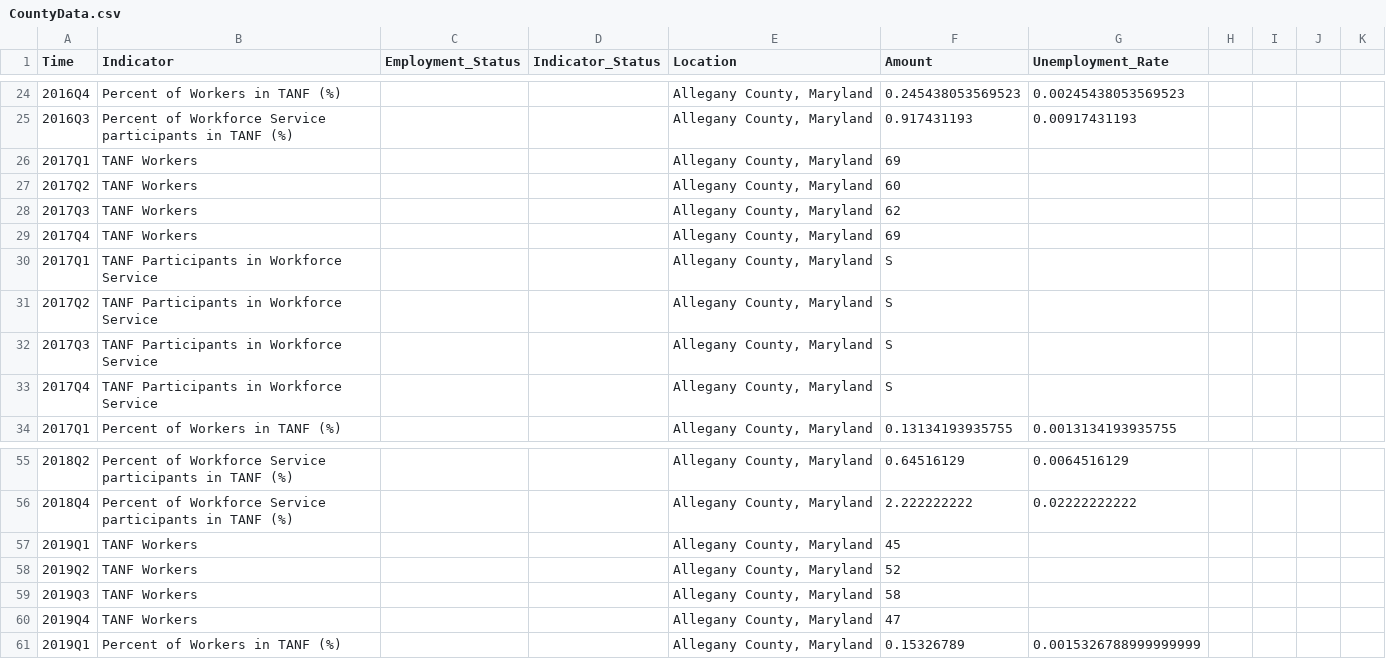
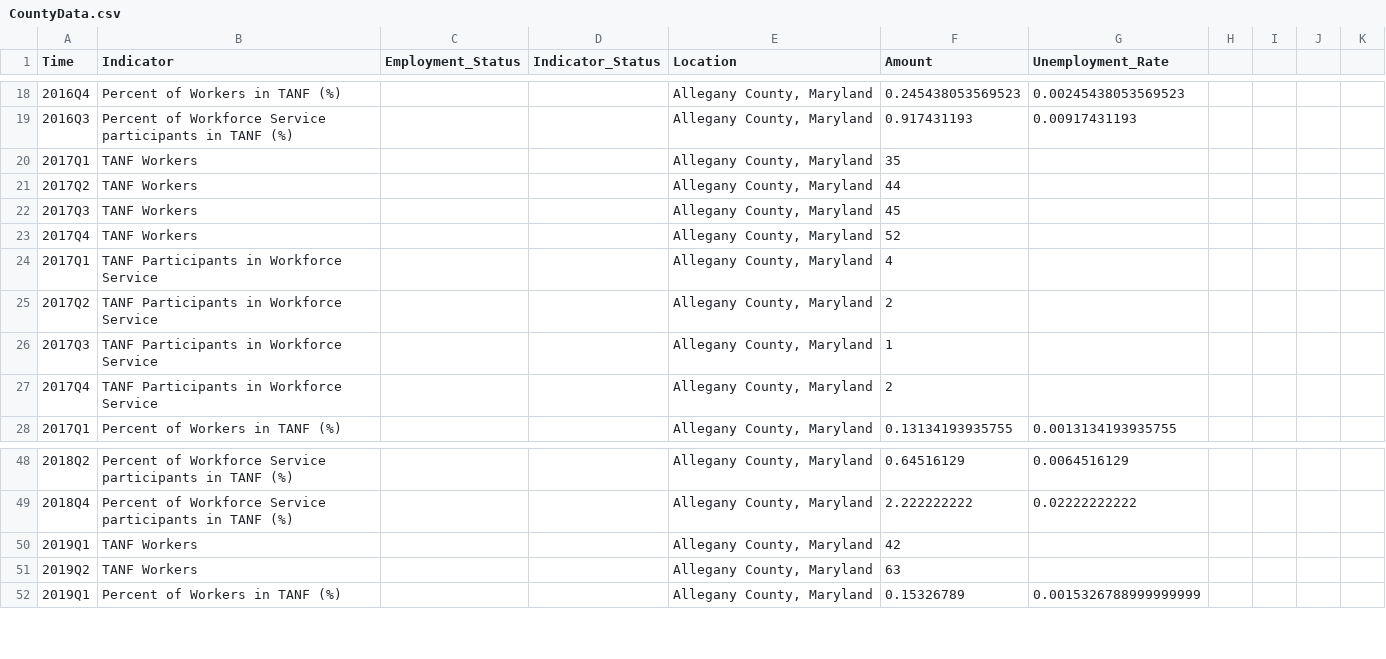
Before and after one commit to Sabelo954/Dashboard-update, a CSV file: DLLR-Dashboard-Refractored-master/docs/data/CountyData.csv, drawn as a sheet; only a part is shown, gaps mark what is left out; the diff covers the shown part only.

Commit message:
Update TANF data for alleghany

```diff
--- a/DLLR-Dashboard-Refractored-master/docs/data/CountyData.csv
+++ b/DLLR-Dashboard-Refractored-master/docs/data/CountyData.csv
@@ -25,10 +19,10 @@ Time,Indicator,Employment_Status,Indicator_Status,Location,Amount,Unemployment_R
 2016Q3,Percent of Workforce Service participants in TANF (%),,,"Allegany County, Maryland",0.917431193,0.00917431193,,,,,,
-2017Q1,TANF Workers,,,"Allegany County, Maryland",69,,,,,
-2017Q2,TANF Workers,,,"Allegany County, Maryland",60,,,,,
-2017Q3,TANF Workers,,,"Allegany County, Maryland",62,,,,,
-2017Q4,TANF Workers,,,"Allegany County, Maryland",69,,,,,
-2017Q1,TANF Participants in Workforce Service ,,,"Allegany County, Maryland",S,,,,,
-2017Q2,TANF Participants in Workforce Service ,,,"Allegany County, Maryland",S,,,,,
-2017Q3,TANF Participants in Workforce Service ,,,"Allegany County, Maryland",S,,,,,
-2017Q4,TANF Participants in Workforce Service ,,,"Allegany County, Maryland",S,,,,,
+2017Q1,TANF Workers,,,"Allegany County, Maryland",35,,,,,
+2017Q2,TANF Workers,,,"Allegany County, Maryland",44,,,,,
+2017Q3,TANF Workers,,,"Allegany County, Maryland",45,,,,,
+2017Q4,TANF Workers,,,"Allegany County, Maryland",52,,,,,
+2017Q1,TANF Participants in Workforce Service ,,,"Allegany County, Maryland",4,,,,,
+2017Q2,TANF Participants in Workforce Service ,,,"Allegany County, Maryland",2,,,,,
+2017Q3,TANF Participants in Workforce Service ,,,"Allegany County, Maryland",1,,,,,
+2017Q4,TANF Participants in Workforce Service ,,,"Allegany County, Maryland",2,,,,,
 2017Q1,Percent of Workers in TANF (%),,,"Allegany County, Maryland",0.13134193935755,0.0013134193935755,,,,,
@@ -56,6 +49,4 @@ Time,Indicator,Employment_Status,Indicator_Status,Location,Amount,Unemployment_R
 2018Q4,Percent of Workforce Service participants in TANF (%),,,"Allegany County, Maryland",2.222222222,0.02222222222,,,,,,
-2019Q1,TANF Workers,,,"Allegany County, Maryland",45,,,,,
-2019Q2,TANF Workers,,,"Allegany County, Maryland",52,,,,,
-2019Q3,TANF Workers,,,"Allegany County, Maryland",58,,,,,
-2019Q4,TANF Workers,,,"Allegany County, Maryland",47,,,,,
+2019Q1,TANF Workers,,,"Allegany County, Maryland",42,,,,,
+2019Q2,TANF Workers,,,"Allegany County, Maryland",63,,,,,
 2019Q1,Percent of Workers in TANF (%),,,"Allegany County, Maryland",0.15326789,0.0015326788999999999,,,,,
```
Also changed, not shown: 7 removed rows and 10 edited cells elsewhere in this file.
